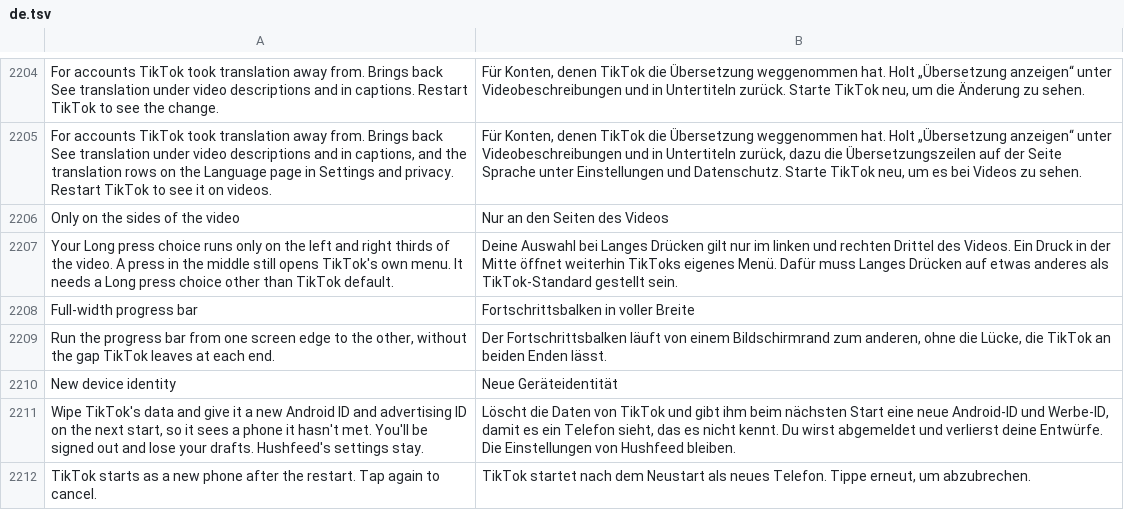
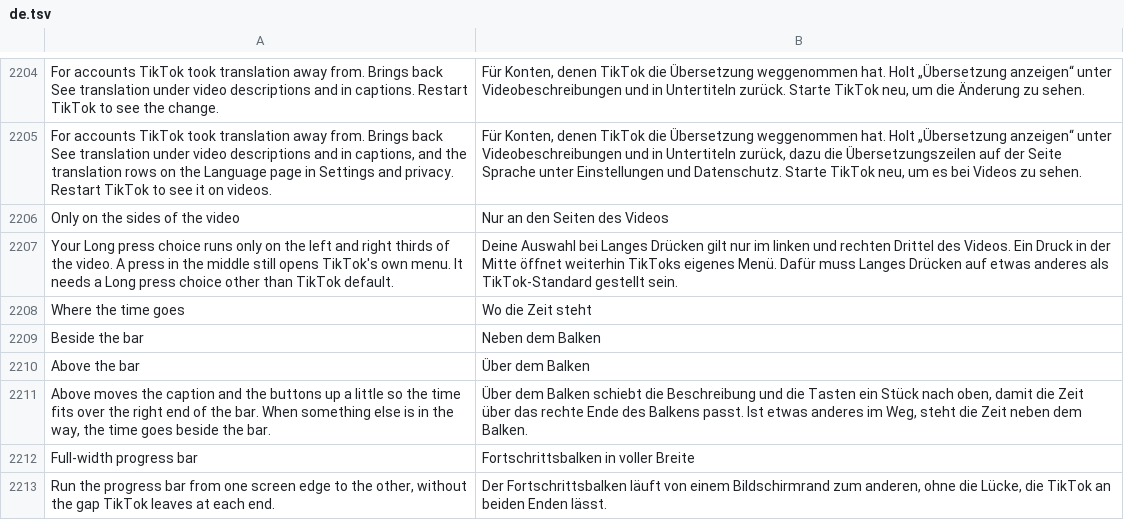
Before and after one commit to Nezumi-2711/HushFeed, a TSV file: extensions/tiktok/src/main/l10n/de.tsv, drawn as a sheet; only a part is shown, gaps mark what is left out; the shorter side is filled out with more unchanged rows.

```diff
--- a/extensions/tiktok/src/main/l10n/de.tsv
+++ b/extensions/tiktok/src/main/l10n/de.tsv
@@ -2207,2 +2207,6 @@ Only on the sides of the video	Nur an den Seiten des Videos
 Your Long press choice runs only on the left and right thirds of the video. A press in the middle still opens TikTok's own menu. It needs a Long press choice other than TikTok default.	Deine Auswahl bei Langes Drücken gilt nur im linken und rechten Drittel des Videos. Ein Druck in der Mitte öffnet weiterhin TikToks eigenes Menü. Dafür muss Langes Drücken auf etwas anderes als TikTok-Standard gestellt sein.
+Where the time goes	Wo die Zeit steht
+Beside the bar	Neben dem Balken
+Above the bar	Über dem Balken
+Above moves the caption and the buttons up a little so the time fits over the right end of the bar. When something else is in the way, the time goes beside the bar.	Über dem Balken schiebt die Beschreibung und die Tasten ein Stück nach oben, damit die Zeit über das rechte Ende des Balkens passt. Ist etwas anderes im Weg, steht die Zeit neben dem Balken.
 Full-width progress bar	Fortschrittsbalken in voller Breite
```
Also changed, not shown: extensions/tiktok/src/main/l10n/az.tsv, extensions/tiktok/src/main/l10n/es.tsv, 25 other files.
